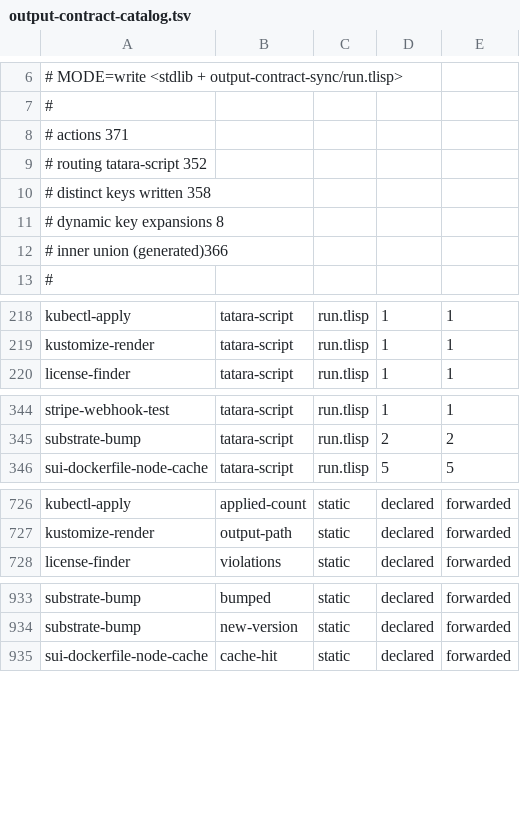
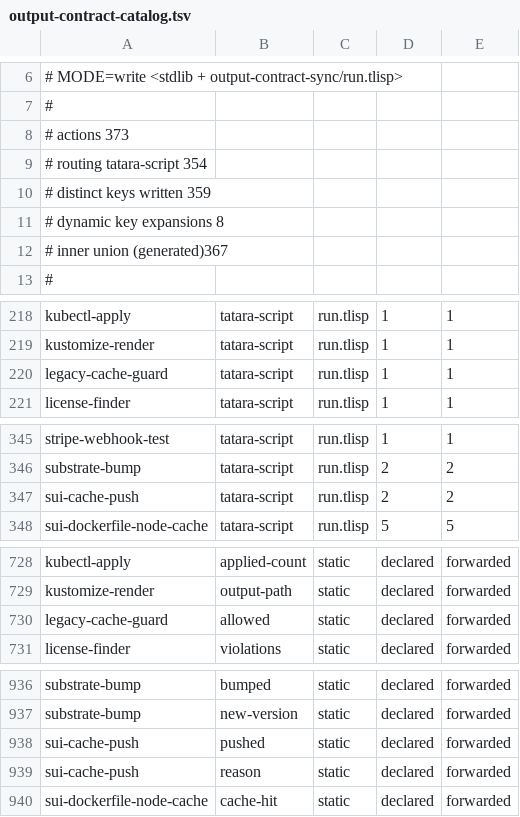
Before and after one commit to pleme-io/actions, a TSV file: output-contract-catalog.tsv, drawn as a sheet; only a part is shown, gaps mark what is left out; the diff covers the shown part only.

Commit message:
output contract: regenerate for legacy-cache-guard's allowed output
legacy-cache-guard writes a new output key, allowed, which the generated inner
contract (tatara-script/action.yml outputs and output-contract-catalog.tsv)
did not yet forward; ci's output-contract-sync and its tlisp test went red on
207e1b6. Regenerated with output-contract-sync in write mode; check mode is ok.

```diff
--- a/output-contract-catalog.tsv
+++ b/output-contract-catalog.tsv
@@ -7,7 +7,7 @@
 #
-# actions                371
-# routing tatara-script  352
-# distinct keys written  358
+# actions                373
+# routing tatara-script  354
+# distinct keys written  359
 # dynamic key expansions 8
-# inner union (generated)366
+# inner union (generated)367
 #
@@ -219,2 +219,3 @@ kubectl-apply	tatara-script	run.tlisp	1	1
 kustomize-render	tatara-script	run.tlisp	1	1
+legacy-cache-guard	tatara-script	run.tlisp	1	1
 license-finder	tatara-script	run.tlisp	1	1
@@ -345,2 +346,3 @@ stripe-webhook-test	tatara-script	run.tlisp	1	1
 substrate-bump	tatara-script	run.tlisp	2	2
+sui-cache-push	tatara-script	run.tlisp	2	2
 sui-dockerfile-node-cache	tatara-script	run.tlisp	5	5
@@ -727,2 +729,3 @@ kubectl-apply	applied-count	static	declared	forwarded
 kustomize-render	output-path	static	declared	forwarded
+legacy-cache-guard	allowed	static	declared	forwarded
 license-finder	violations	static	declared	forwarded
@@ -934,2 +937,4 @@ substrate-bump	bumped	static	declared	forwarded
 substrate-bump	new-version	static	declared	forwarded
+sui-cache-push	pushed	static	declared	forwarded
+sui-cache-push	reason	static	declared	forwarded
 sui-dockerfile-node-cache	cache-hit	static	declared	forwarded
```
Also changed, not shown: 1 edited cell elsewhere in this file, 1 other file.
